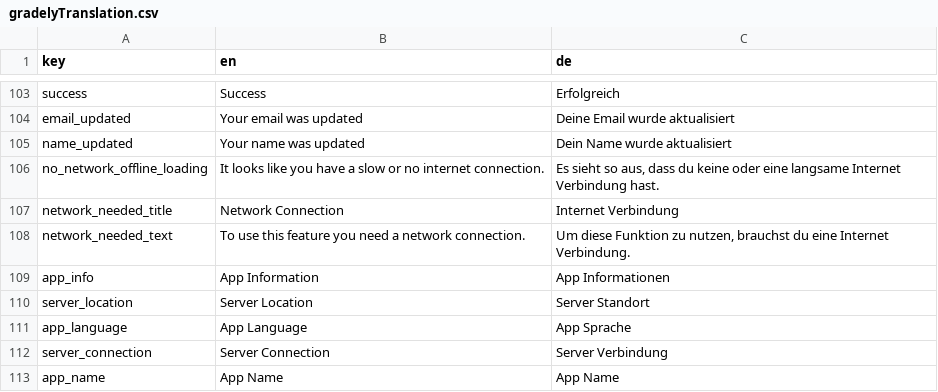
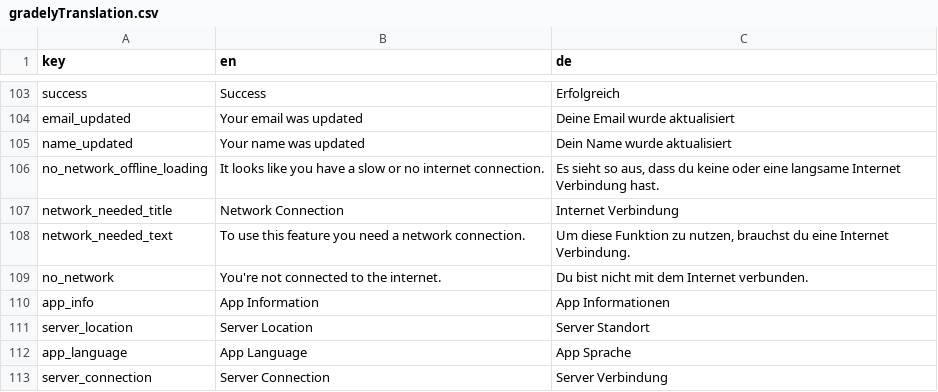
Before and after one commit to stonith404/gradely2, a CSV file: assets/translations/gradelyTranslation.csv, drawn as a sheet; only a part is shown, gaps mark what is left out; the shorter side is filled out with more unchanged rows.

```diff
--- a/assets/translations/gradelyTranslation.csv
+++ b/assets/translations/gradelyTranslation.csv
@@ -108,2 +108,3 @@ network_needed_title,Network Connection,Internet Verbindung
 network_needed_text,To use this feature you need a network connection.,"Um diese Funktion zu nutzen, brauchst du eine Internet Verbindung."
+no_network,"You're not connected to the internet.","Du bist nicht mit dem Internet verbunden."
 app_info,App Information,App Informationen
```
Also changed, not shown: 10 other files.
